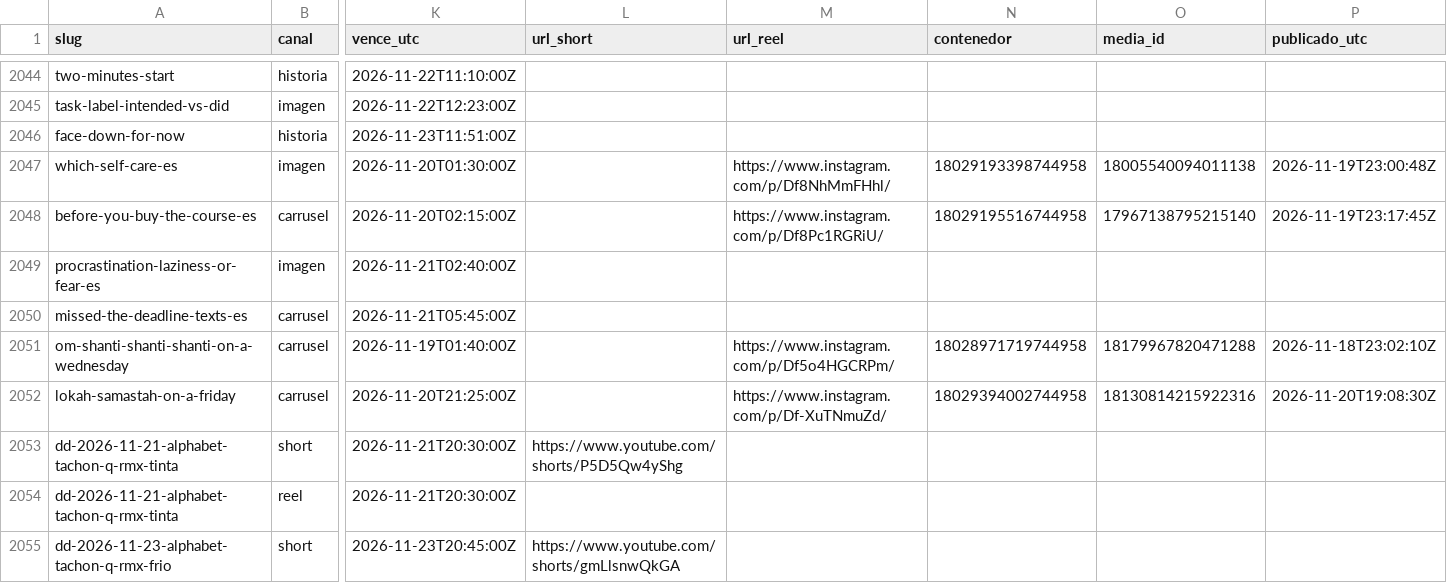
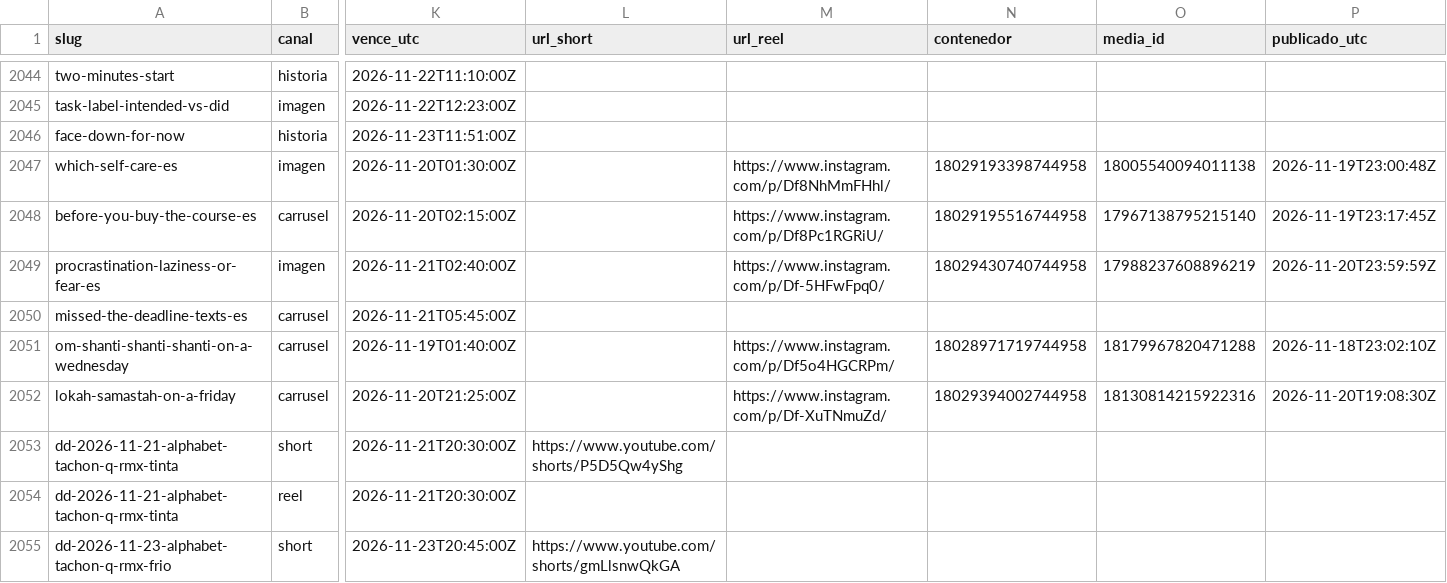
Before and after one commit to hardlypythonnmr/cpe-engine, a CSV file: earn/naos/motor/instagram/publicados.csv, drawn as a sheet; only a part is shown, gaps mark what is left out; the diff names each change by its address in the sheet, - before the commit and + after, or states it on an @@ line.

Commit message:
naos: Reel de procrastination-laziness-or-fear-es (naos-reel)

```diff
--- a/earn/naos/motor/instagram/publicados.csv
+++ b/earn/naos/motor/instagram/publicados.csv
-M2049 (url_reel): (empty)
+M2049 (url_reel): https://www.instagram.com/p/Df-5HFwFpq0/
-N2049 (contenedor): (empty)
+N2049 (contenedor): 18029430740744958
-O2049 (media_id): (empty)
+O2049 (media_id): 17988237608896219
-P2049 (publicado_utc): (empty)
+P2049 (publicado_utc): 2026-11-20T23:59:59Z
```
Also changed, not shown: 1 other file.
